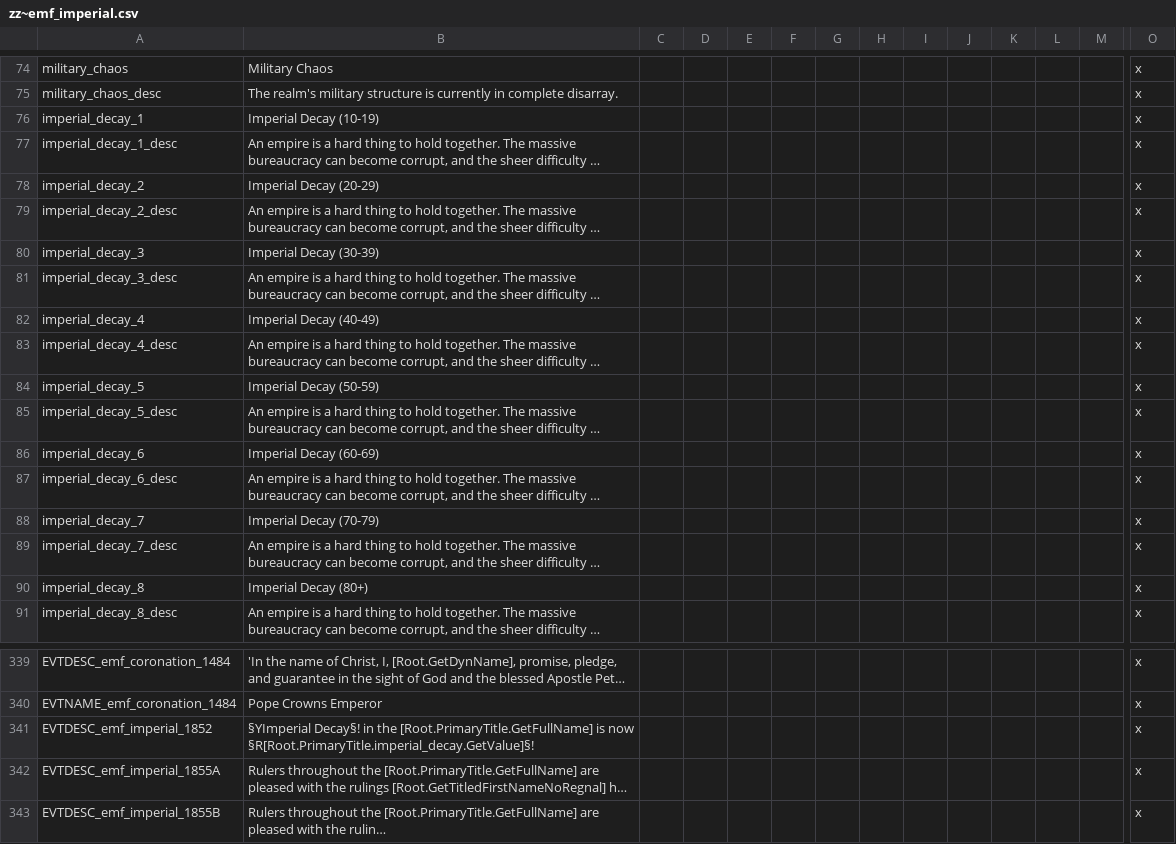
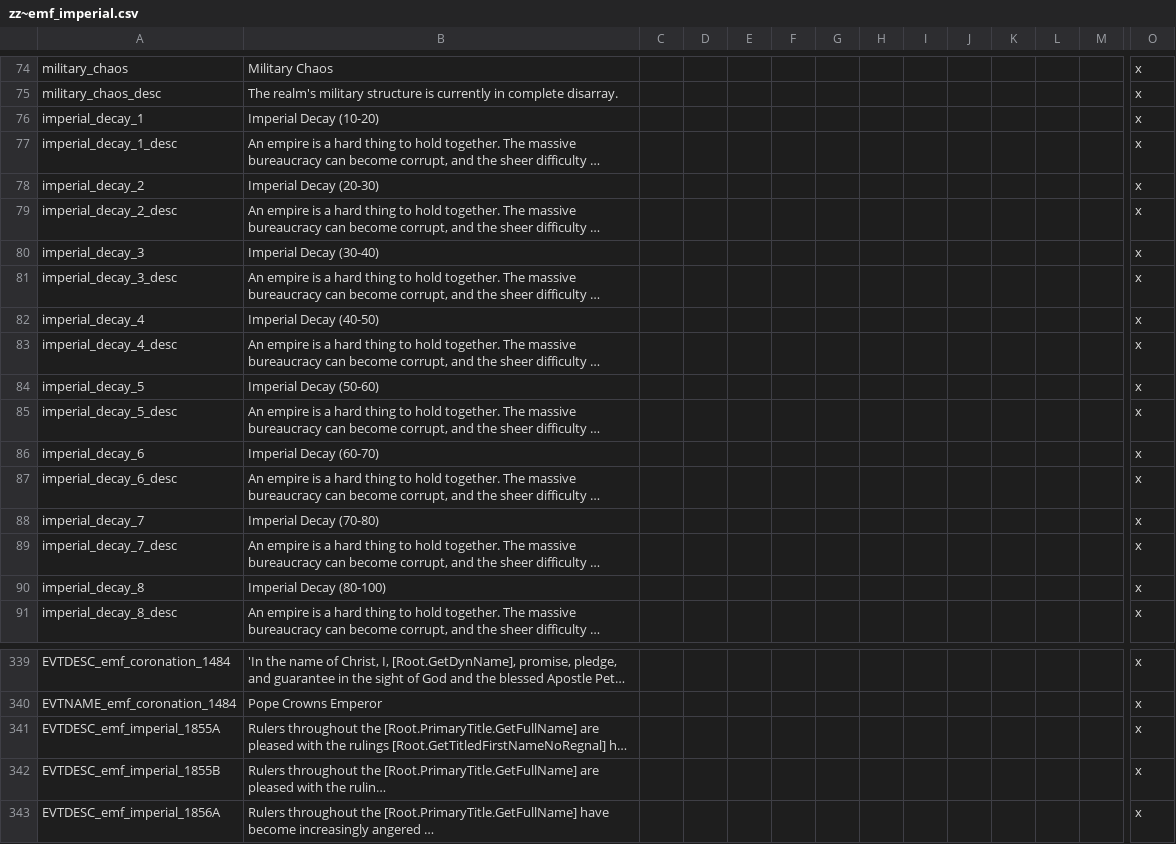
Before and after one commit to EMFTeam/EMF, a CSV file: EMF/localisation/zz~emf_imperial.csv, drawn as a sheet; only a part is shown, gaps mark what is left out; the shorter side is filled out with more unchanged rows; long unchanged cells end in …; removed rows and columns are numbered as before the commit, all else as after; rows hold the shown columns only; the diff covers the shown part only; the diff names each change by its address in the sheet, - before the commit and + after, or states it on an @@ line.

Commit message:
imperial decay upgrade - ID is now always in the range [0,100] - every change to ID is notified with the new value and changed amount - more fine-grained ID change calculation & curves upon succession   + but fundamental min/max change same as original intention   + but original intention was also bugged, so min. is always 1 now - secondary empires' ID is now best handled

```diff
--- a/EMF/localisation/zz~emf_imperial.csv
+++ b/EMF/localisation/zz~emf_imperial.csv
-B76: Imperial Decay (10-19)
+B76: Imperial Decay (10-20)
-B78: Imperial Decay (20-29)
+B78: Imperial Decay (20-30)
-B80: Imperial Decay (30-39)
+B80: Imperial Decay (30-40)
-B82: Imperial Decay (40-49)
+B82: Imperial Decay (40-50)
-B84: Imperial Decay (50-59)
+B84: Imperial Decay (50-60)
-B86: Imperial Decay (60-69)
+B86: Imperial Decay (60-70)
-B88: Imperial Decay (70-79)
+B88: Imperial Decay (70-80)
-B90: Imperial Decay (80+)
+B90: Imperial Decay (80-100)
-row 341: EVTDESC_emf_imperial_1852 | §YImperial Decay§! in the [Root.PrimaryTitle.GetFullName] is now §R[Root.PrimaryTitle.imperial_decay.GetValue]§! |  |  |  |  |  |  |  |  |  |  |  | x
```
Also changed, not shown: 3 added rows and 16 edited cells elsewhere in this file, 6 other files.
